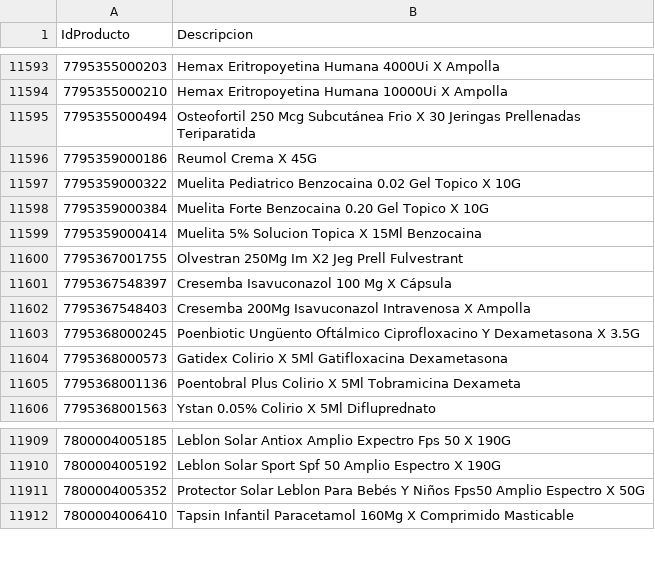
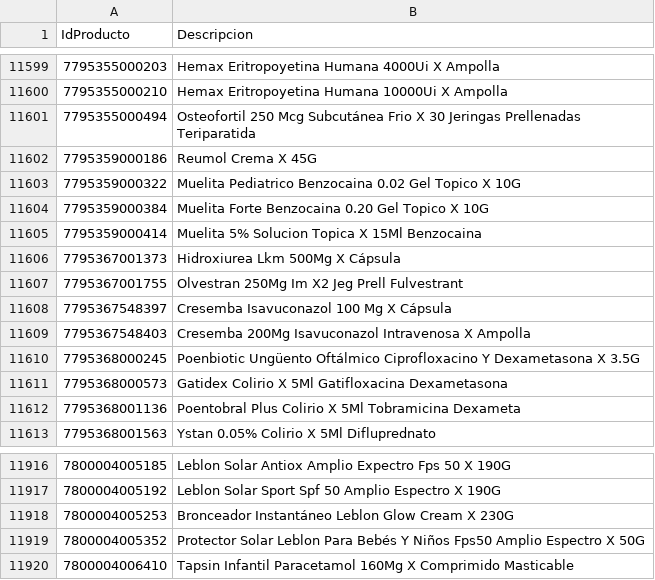
Before and after one commit to intikpo/precios-bolivia, a CSV file: data/raw/farmacorp/productos.csv, drawn as a sheet; only a part is shown, gaps mark what is left out; the diff covers the shown part only; the diff names each change by its address in the sheet, - before the commit and + after, or states it on an @@ line.

```diff
--- a/data/raw/farmacorp/productos.csv
+++ b/data/raw/farmacorp/productos.csv
+row 11606: 7795367001373 | Hidroxiurea Lkm 500Mg X Cápsula
+row 11918: 7800004005253 | Bronceador Instantáneo Leblon Glow Cream X 230G
```
Also changed, not shown: 6 added rows elsewhere in this file, 3 other files.
